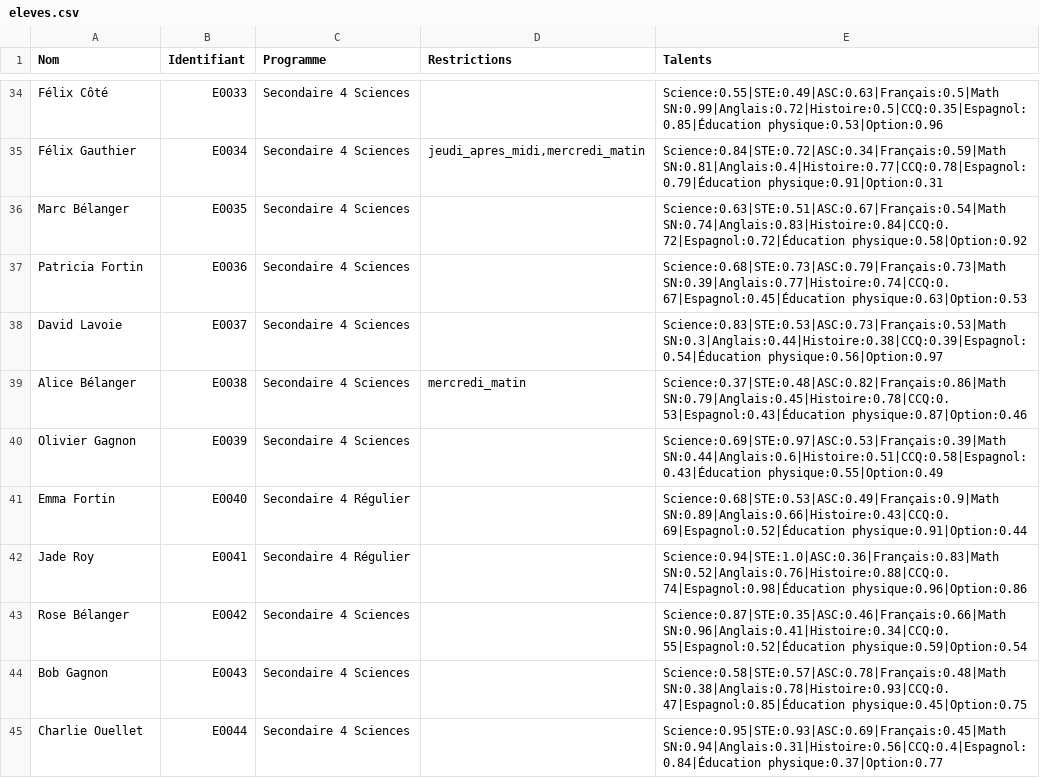
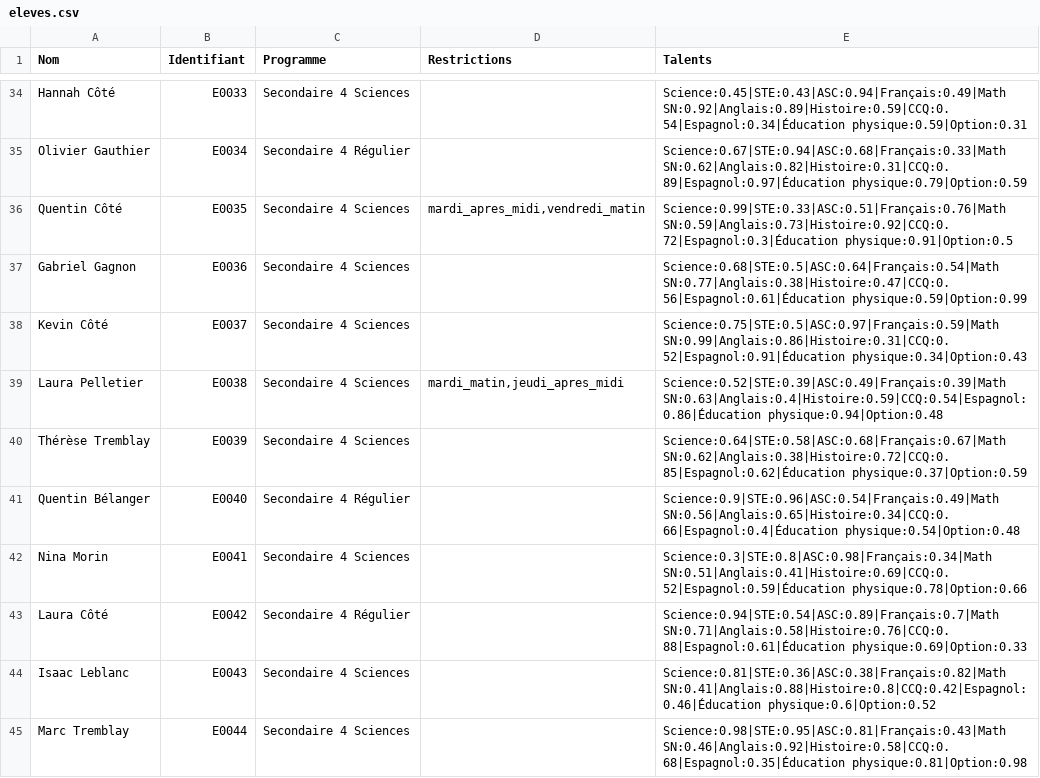
Before and after one commit to e-lacroix/creation-horaires-et-classes, a CSV file: data/eleves/eleves.csv, drawn as a sheet; only a part is shown, gaps mark what is left out; the diff covers the shown part only; the diff names each change by its address in the sheet, - before the commit and + after, or states it on an @@ line.

```diff
--- a/data/eleves/eleves.csv
+++ b/data/eleves/eleves.csv
-A34 (Nom): Félix Côté
+A34 (Nom): Hannah Côté
-E34 (Talents): Science:0.55|STE:0.49|ASC:0.63|Français:0.5|Math SN:0.99|Anglais:0.72|Histoire:0.5|CCQ:0.35|Espagnol:0.85|Éducation physique:0.53|Option:0.96
+E34 (Talents): Science:0.45|STE:0.43|ASC:0.94|Français:0.49|Math SN:0.92|Anglais:0.89|Histoire:0.59|CCQ:0.54|Espagnol:0.34|Éducation physique:0.59|Option:0.31
-A35 (Nom): Félix Gauthier
+A35 (Nom): Olivier Gauthier
-C35 (Programme): Secondaire 4 Sciences
+C35 (Programme): Secondaire 4 Régulier
-D35 (Restrictions): jeudi_apres_midi,mercredi_matin
+D35 (Restrictions): (empty)
-E35 (Talents): Science:0.84|STE:0.72|ASC:0.34|Français:0.59|Math SN:0.81|Anglais:0.4|Histoire:0.77|CCQ:0.78|Espagnol:0.79|Éducation physique:0.91|Option:0.31
+E35 (Talents): Science:0.67|STE:0.94|ASC:0.68|Français:0.33|Math SN:0.62|Anglais:0.82|Histoire:0.31|CCQ:0.89|Espagnol:0.97|Éducation physique:0.79|Option:0.59
-A36 (Nom): Marc Bélanger
+A36 (Nom): Quentin Côté
-D36 (Restrictions): (empty)
+D36 (Restrictions): mardi_apres_midi,vendredi_matin
-E36 (Talents): Science:0.63|STE:0.51|ASC:0.67|Français:0.54|Math SN:0.74|Anglais:0.83|Histoire:0.84|CCQ:0.72|Espagnol:0.72|Éducation physique:0.58|Option:0.92
+E36 (Talents): Science:0.99|STE:0.33|ASC:0.51|Français:0.76|Math SN:0.59|Anglais:0.73|Histoire:0.92|CCQ:0.72|Espagnol:0.3|Éducation physique:0.91|Option:0.5
-A37 (Nom): Patricia Fortin
+A37 (Nom): Gabriel Gagnon
-E37 (Talents): Science:0.68|STE:0.73|ASC:0.79|Français:0.73|Math SN:0.39|Anglais:0.77|Histoire:0.74|CCQ:0.67|Espagnol:0.45|Éducation physique:0.63|Option:0.53
+E37 (Talents): Science:0.68|STE:0.5|ASC:0.64|Français:0.54|Math SN:0.77|Anglais:0.38|Histoire:0.47|CCQ:0.56|Espagnol:0.61|Éducation physique:0.59|Option:0.99
-A38 (Nom): David Lavoie
+A38 (Nom): Kevin Côté
-E38 (Talents): Science:0.83|STE:0.53|ASC:0.73|Français:0.53|Math SN:0.3|Anglais:0.44|Histoire:0.38|CCQ:0.39|Espagnol:0.54|Éducation physique:0.56|Option:0.97
+E38 (Talents): Science:0.75|STE:0.5|ASC:0.97|Français:0.59|Math SN:0.99|Anglais:0.86|Histoire:0.31|CCQ:0.52|Espagnol:0.91|Éducation physique:0.34|Option:0.43
-A39 (Nom): Alice Bélanger
+A39 (Nom): Laura Pelletier
-D39 (Restrictions): mercredi_matin
+D39 (Restrictions): mardi_matin,jeudi_apres_midi
-E39 (Talents): Science:0.37|STE:0.48|ASC:0.82|Français:0.86|Math SN:0.79|Anglais:0.45|Histoire:0.78|CCQ:0.53|Espagnol:0.43|Éducation physique:0.87|Option:0.46
+E39 (Talents): Science:0.52|STE:0.39|ASC:0.49|Français:0.39|Math SN:0.63|Anglais:0.4|Histoire:0.59|CCQ:0.54|Espagnol:0.86|Éducation physique:0.94|Option:0.48
-A40 (Nom): Olivier Gagnon
+A40 (Nom): Thérèse Tremblay
-E40 (Talents): Science:0.69|STE:0.97|ASC:0.53|Français:0.39|Math SN:0.44|Anglais:0.6|Histoire:0.51|CCQ:0.58|Espagnol:0.43|Éducation physique:0.55|Option:0.49
+E40 (Talents): Science:0.64|STE:0.58|ASC:0.68|Français:0.67|Math SN:0.62|Anglais:0.38|Histoire:0.72|CCQ:0.85|Espagnol:0.62|Éducation physique:0.37|Option:0.59
-A41 (Nom): Emma Fortin
+A41 (Nom): Quentin Bélanger
-E41 (Talents): Science:0.68|STE:0.53|ASC:0.49|Français:0.9|Math SN:0.89|Anglais:0.66|Histoire:0.43|CCQ:0.69|Espagnol:0.52|Éducation physique:0.91|Option:0.44
+E41 (Talents): Science:0.9|STE:0.96|ASC:0.54|Français:0.49|Math SN:0.56|Anglais:0.65|Histoire:0.34|CCQ:0.66|Espagnol:0.4|Éducation physique:0.54|Option:0.48
-A42 (Nom): Jade Roy
+A42 (Nom): Nina Morin
-C42 (Programme): Secondaire 4 Régulier
+C42 (Programme): Secondaire 4 Sciences
-E42 (Talents): Science:0.94|STE:1.0|ASC:0.36|Français:0.83|Math SN:0.52|Anglais:0.76|Histoire:0.88|CCQ:0.74|Espagnol:0.98|Éducation physique:0.96|Option:0.86
+E42 (Talents): Science:0.3|STE:0.8|ASC:0.98|Français:0.34|Math SN:0.51|Anglais:0.41|Histoire:0.69|CCQ:0.52|Espagnol:0.59|Éducation physique:0.78|Option:0.66
-A43 (Nom): Rose Bélanger
+A43 (Nom): Laura Côté
-C43 (Programme): Secondaire 4 Sciences
+C43 (Programme): Secondaire 4 Régulier
-E43 (Talents): Science:0.87|STE:0.35|ASC:0.46|Français:0.66|Math SN:0.96|Anglais:0.41|Histoire:0.34|CCQ:0.55|Espagnol:0.52|Éducation physique:0.59|Option:0.54
+E43 (Talents): Science:0.94|STE:0.54|ASC:0.89|Français:0.7|Math SN:0.71|Anglais:0.58|Histoire:0.76|CCQ:0.88|Espagnol:0.61|Éducation physique:0.69|Option:0.33
-A44 (Nom): Bob Gagnon
+A44 (Nom): Isaac Leblanc
-E44 (Talents): Science:0.58|STE:0.57|ASC:0.78|Français:0.48|Math SN:0.38|Anglais:0.78|Histoire:0.93|CCQ:0.47|Espagnol:0.85|Éducation physique:0.45|Option:0.75
+E44 (Talents): Science:0.81|STE:0.36|ASC:0.38|Français:0.82|Math SN:0.41|Anglais:0.88|Histoire:0.8|CCQ:0.42|Espagnol:0.46|Éducation physique:0.6|Option:0.52
-A45 (Nom): Charlie Ouellet
+A45 (Nom): Marc Tremblay
-E45 (Talents): Science:0.95|STE:0.93|ASC:0.69|Français:0.45|Math SN:0.94|Anglais:0.31|Histoire:0.56|CCQ:0.4|Espagnol:0.84|Éducation physique:0.37|Option:0.77
+E45 (Talents): Science:0.98|STE:0.95|ASC:0.81|Français:0.43|Math SN:0.46|Anglais:0.92|Histoire:0.58|CCQ:0.68|Espagnol:0.35|Éducation physique:0.81|Option:0.98
```
Also changed, not shown: 135 edited cells elsewhere in this file, data/enseignants/enseignants.csv, 9 other files.
